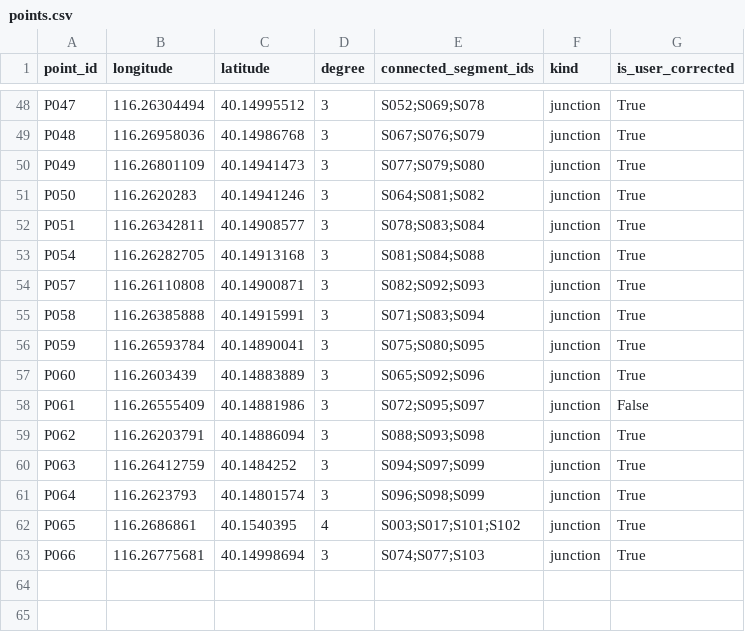
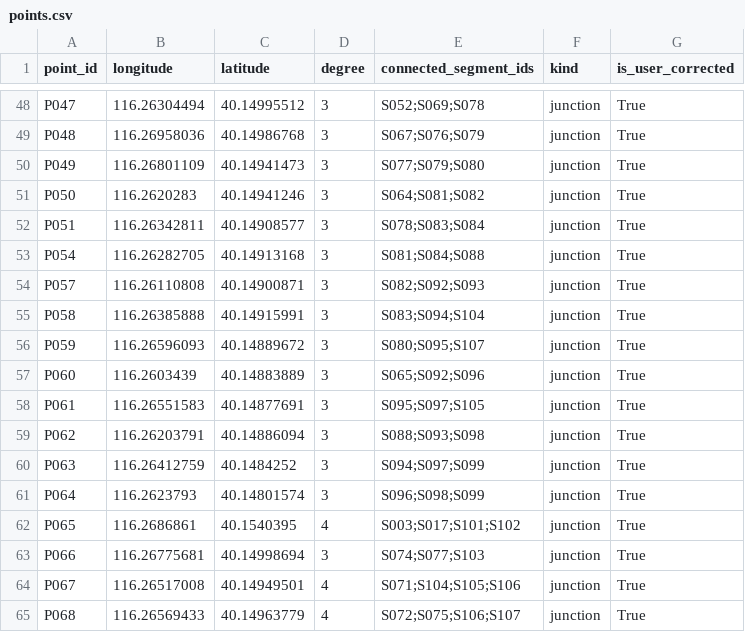
Before and after one commit to highestop/BUAACampusRidingMap, a CSV file: points.csv, drawn as a sheet; only a part is shown, gaps mark what is left out.

```diff
--- a/points.csv
+++ b/points.csv
@@ -54,6 +54,6 @@ P054,116.26282705,40.14913168,3,S081;S084;S088,junction,True
 P057,116.26110808,40.14900871,3,S082;S092;S093,junction,True
-P058,116.26385888,40.14915991,3,S071;S083;S094,junction,True
-P059,116.26593784,40.14890041,3,S075;S080;S095,junction,True
+P058,116.26385888,40.14915991,3,S083;S094;S104,junction,True
+P059,116.26596093,40.14889672,3,S080;S095;S107,junction,True
 P060,116.2603439,40.14883889,3,S065;S092;S096,junction,True
-P061,116.26555409,40.14881986,3,S072;S095;S097,junction,False
+P061,116.26551583,40.14877691,3,S095;S097;S105,junction,True
 P062,116.26203791,40.14886094,3,S088;S093;S098,junction,True
@@ -63 +63,3 @@ P065,116.2686861,40.1540395,4,S003;S017;S101;S102,junction,True
 P066,116.26775681,40.14998694,3,S074;S077;S103,junction,True
+P067,116.26517008,40.14949501,4,S071;S104;S105;S106,junction,True
+P068,116.26569433,40.14963779,4,S072;S075;S106;S107,junction,True
```
Also changed, not shown: segments.csv, 10 other files.
